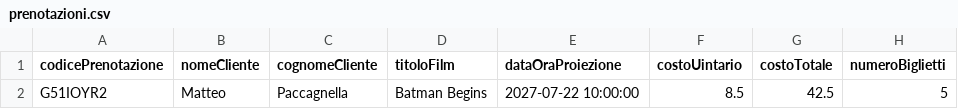
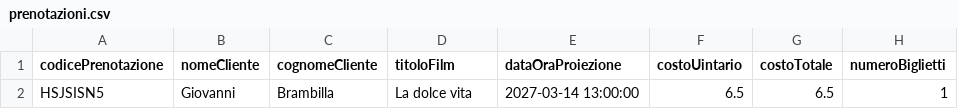
Before and after one commit to kauLoko/CineMaxGruppo7CO-LabA, a CSV file: data/prenotazioni.csv, drawn as a sheet.

```diff
--- a/data/prenotazioni.csv
+++ b/data/prenotazioni.csv
@@ -1,2 +1,2 @@
 codicePrenotazione, nomeCliente, cognomeCliente, titoloFilm, dataOraProiezione, costoUintario, costoTotale, numeroBiglietti
-G51IOYR2, Matteo, Paccagnella, Batman Begins, 2027-07-22 10:00:00, 8.5, 42.5, 5
+HSJSISN5, Giovanni, Brambilla, La dolce vita, 2027-03-14 13:00:00, 6.5, 6.5, 1
```
Also changed, not shown: data/datiUtenti.csv, 15 other files.
